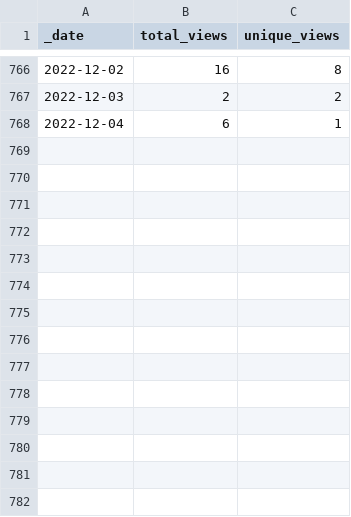
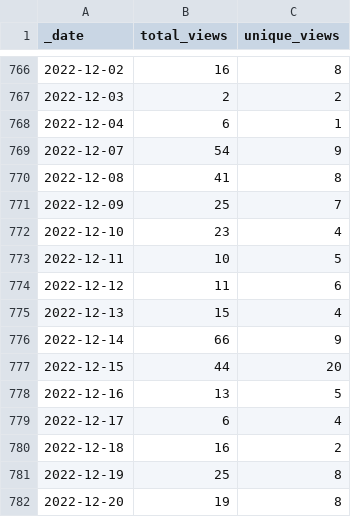
Before and after one commit to icesat2py/icepyx, a CSV file: doc/source/tracking/traffic/views.csv, drawn as a sheet; only a part is shown, gaps mark what is left out.

Commit message:
GitHub traffic auto-update

```diff
--- a/doc/source/tracking/traffic/views.csv
+++ b/doc/source/tracking/traffic/views.csv
@@ -768 +768,15 @@ _date,total_views,unique_views
 2022-12-04,6,1
+2022-12-07,54,9
+2022-12-08,41,8
+2022-12-09,25,7
+2022-12-10,23,4
+2022-12-11,10,5
+2022-12-12,11,6
+2022-12-13,15,4
+2022-12-14,66,9
+2022-12-15,44,20
+2022-12-16,13,5
+2022-12-17,6,4
+2022-12-18,16,2
+2022-12-19,25,8
+2022-12-20,19,8
```
Also changed, not shown: doc/source/tracking/traffic/clones.csv, 1 other file.
